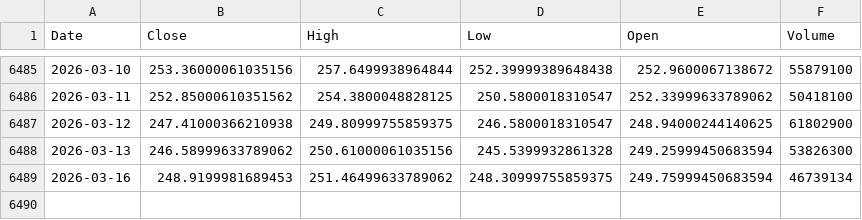
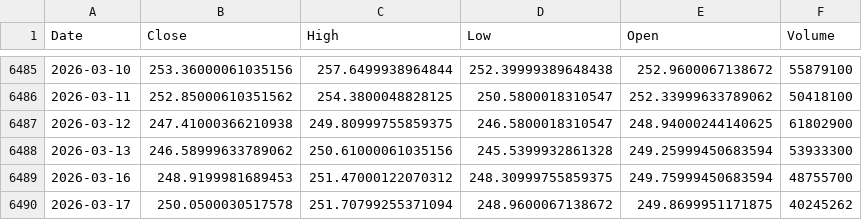
Before and after one commit to kittycapital/etf-seasonality, a CSV file: data/IWM.csv, drawn as a sheet; only a part is shown, gaps mark what is left out.

```diff
--- a/data/IWM.csv
+++ b/data/IWM.csv
@@ -6487,3 +6487,4 @@ Date,Close,High,Low,Open,Volume
 2026-03-12,247.41000366210938,249.80999755859375,246.5800018310547,248.94000244140625,61802900
-2026-03-13,246.58999633789062,250.61000061035156,245.5399932861328,249.25999450683594,53826300
-2026-03-16,248.9199981689453,251.46499633789062,248.30999755859375,249.75999450683594,46739134
+2026-03-13,246.58999633789062,250.61000061035156,245.5399932861328,249.25999450683594,53933300
+2026-03-16,248.9199981689453,251.47000122070312,248.30999755859375,249.75999450683594,48755700
+2026-03-17,250.0500030517578,251.70799255371094,248.9600067138672,249.8699951171875,40245262
```
Also changed, not shown: data/ETH_USD.csv, data/EWY.csv, 12 other files.
